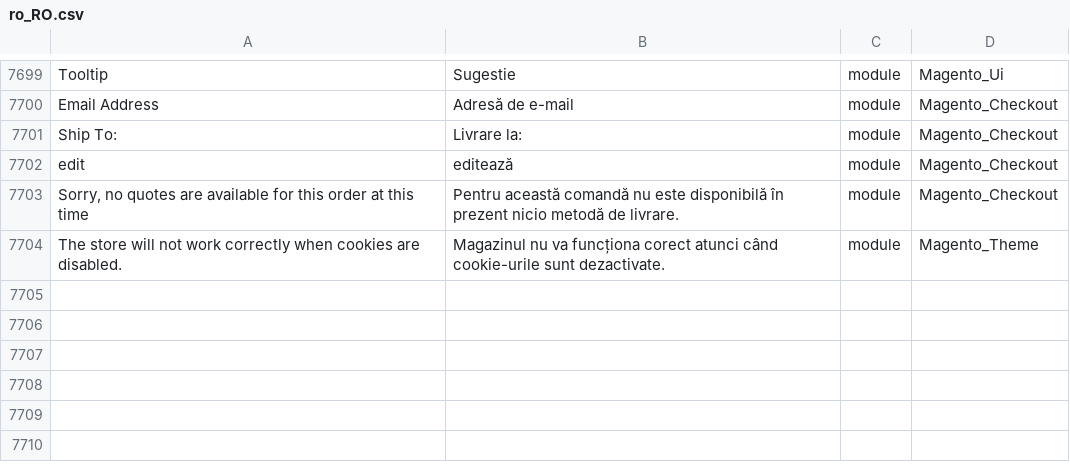
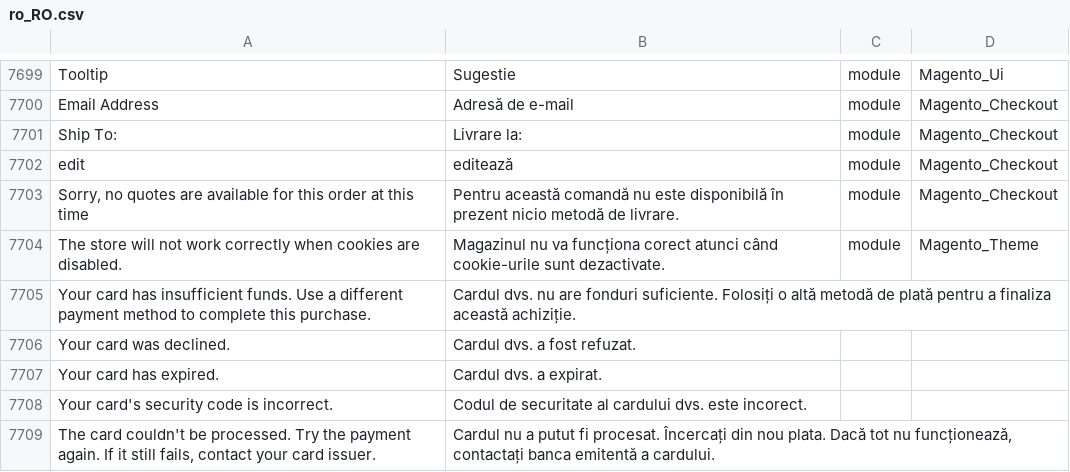
Before and after one commit to aveadev/magento-2-romanian-language-pack, a CSV file: ro_RO.csv, drawn as a sheet; only a part is shown, gaps mark what is left out.

```diff
--- a/ro_RO.csv
+++ b/ro_RO.csv
@@ -7753 +7753,6 @@ edit,editează,module,Magento_Checkout
 "The store will not work correctly when cookies are disabled.","Magazinul nu va funcționa corect atunci când cookie-urile sunt dezactivate.",module,Magento_Theme
+Your card has insufficient funds. Use a different payment method to complete this purchase.,Cardul dvs. nu are fonduri suficiente. Folosiți o altă metodă de plată pentru a finaliza această achiziție.
+Your card was declined.,Cardul dvs. a fost refuzat.
+Your card has expired.,Cardul dvs. a expirat.
+Your card's security code is incorrect.,Codul de securitate al cardului dvs. este incorect.
+"The card couldn't be processed. Try the payment again. If it still fails, contact your card issuer.","Cardul nu a putut fi procesat. Încercați din nou plata. Dacă tot nu funcționează, contactați banca emitentă a cardului."
```
